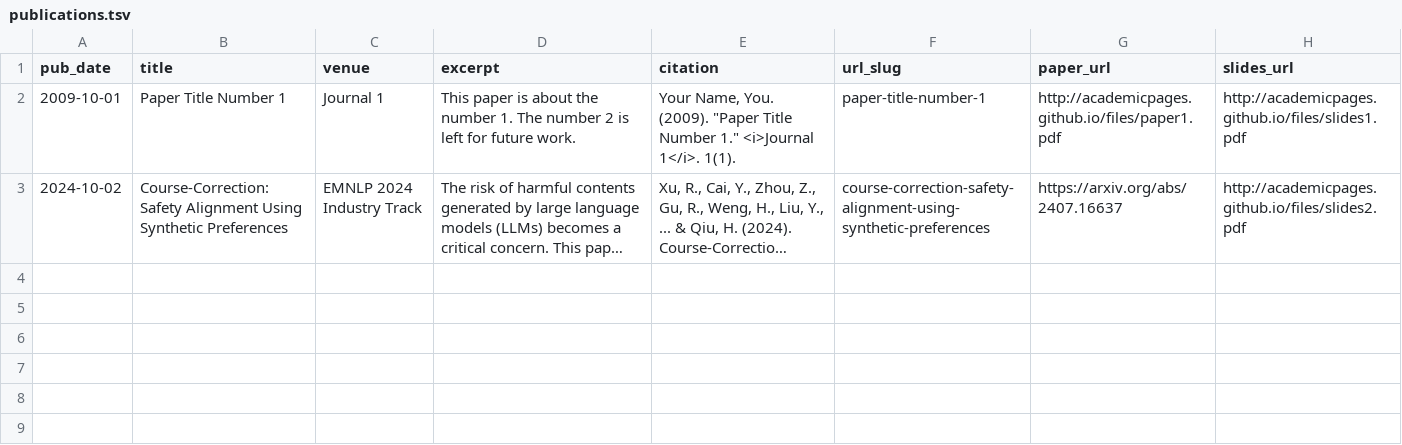
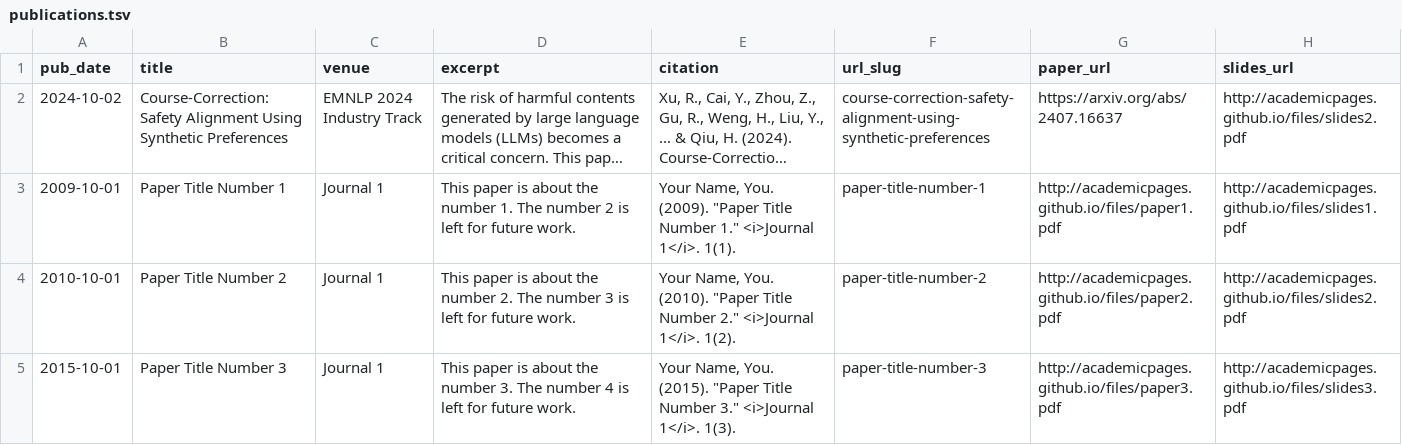
Before and after one commit to csuJC/renjie123.github.io, a TSV file: markdown_generator/publications.tsv, drawn as a sheet; long unchanged cells end in …; the diff names each change by its address in the sheet, - before the commit and + after, or states it on an @@ line.

```diff
--- a/markdown_generator/publications.tsv
+++ b/markdown_generator/publications.tsv
@@ row 3 moved to row 2: 2024-10-02 @@
+row 4: 2010-10-01 | Paper Title Number 2 | Journal 1 | This paper is about the number 2. The number 3 is left for future work. | Your Name, You. (2010). "Paper Title Number 2." <i>Journal 1</i>. 1(2). | paper-title-number-2 | http://academicpages.github.io/files/paper2.pdf | http://academicpages.github.io/files/slides2.pdf
+row 5: 2015-10-01 | Paper Title Number 3 | Journal 1 | This paper is about the number 3. The number 4 is left for future work. | Your Name, You. (2015). "Paper Title Number 3." <i>Journal 1</i>. 1(3). | paper-title-number-3 | http://academicpages.github.io/files/paper3.pdf | http://academicpages.github.io/files/slides3.pdf
```
Also changed, not shown: 3 other files.
